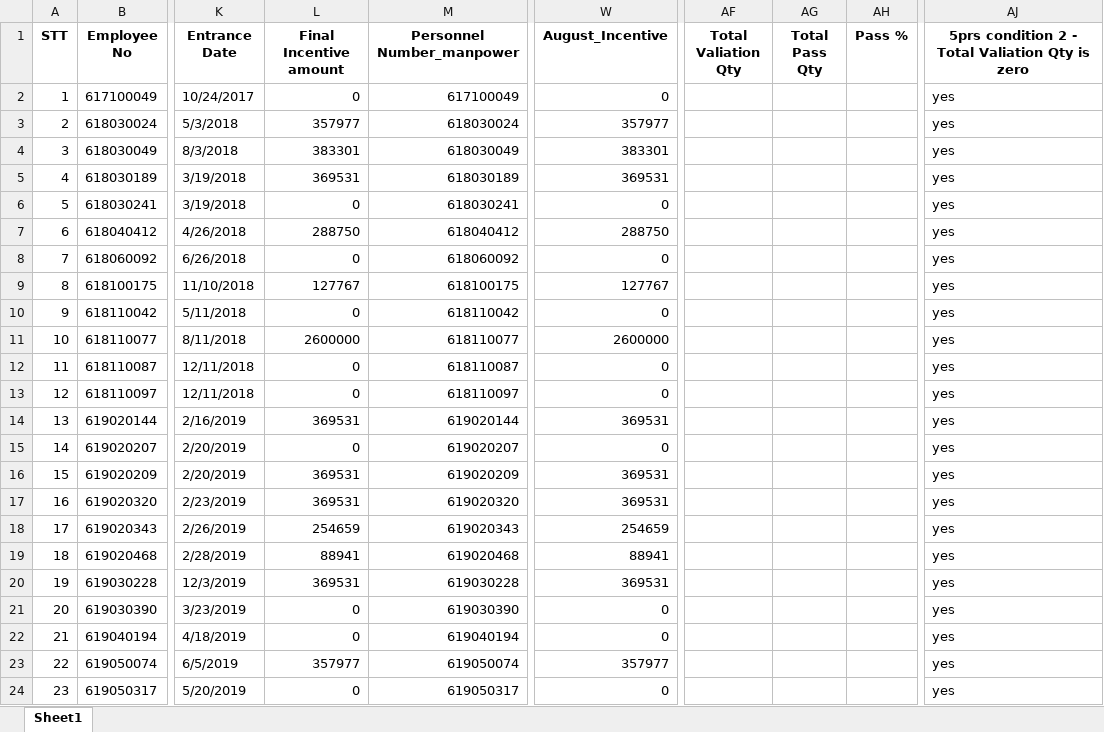
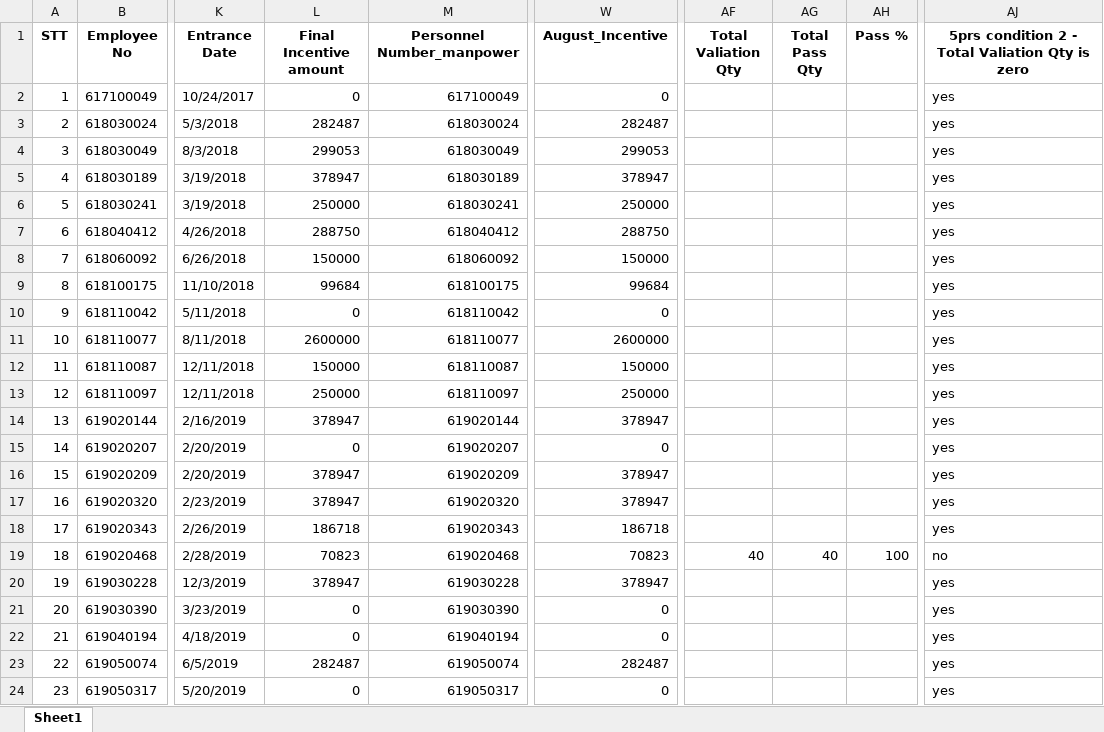
Before and after one commit to moonkaicuzui/qip-dashboard, an Excel workbook: output_files/output_QIP_incentive_august_2025_최종완성버전_v6.0_Complete.xlsx, sheet Sheet1, drawn as a sheet; only a part is shown, gaps mark what is left out; values as stored, in another font and other column widths than the file's, no borders; the diff covers the shown part only; the diff names each change by its address in the sheet, - before the commit and + after, or states it on an @@ line.

```diff
--- a/output_files/output_QIP_incentive_august_2025_최종완성버전_v6.0_Complete.xlsx (sheet Sheet1)
+++ b/output_files/output_QIP_incentive_august_2025_최종완성버전_v6.0_Complete.xlsx (sheet Sheet1)
-L3 (Final Incentive amount): 357977
+L3 (Final Incentive amount): 282487
-W3 (August_Incentive): 357977
+W3 (August_Incentive): 282487
-L4 (Final Incentive amount): 383301
+L4 (Final Incentive amount): 299053
-W4 (August_Incentive): 383301
+W4 (August_Incentive): 299053
-L5 (Final Incentive amount): 369531
+L5 (Final Incentive amount): 378947
-W5 (August_Incentive): 369531
+W5 (August_Incentive): 378947
-L6 (Final Incentive amount): 0
+L6 (Final Incentive amount): 250000
-W6 (August_Incentive): 0
+W6 (August_Incentive): 250000
-L8 (Final Incentive amount): 0
+L8 (Final Incentive amount): 150000
-W8 (August_Incentive): 0
+W8 (August_Incentive): 150000
-L9 (Final Incentive amount): 127767
+L9 (Final Incentive amount): 99684
-W9 (August_Incentive): 127767
+W9 (August_Incentive): 99684
-L12 (Final Incentive amount): 0
+L12 (Final Incentive amount): 150000
-W12 (August_Incentive): 0
+W12 (August_Incentive): 150000
-L13 (Final Incentive amount): 0
+L13 (Final Incentive amount): 250000
-W13 (August_Incentive): 0
+W13 (August_Incentive): 250000
-L14 (Final Incentive amount): 369531
+L14 (Final Incentive amount): 378947
-W14 (August_Incentive): 369531
+W14 (August_Incentive): 378947
-L16:L17 (Final Incentive amount): 369531
+L16:L17 (Final Incentive amount): 378947
-W16:W17 (August_Incentive): 369531
+W16:W17 (August_Incentive): 378947
-L18 (Final Incentive amount): 254659
+L18 (Final Incentive amount): 186718
-W18 (August_Incentive): 254659
+W18 (August_Incentive): 186718
-L19 (Final Incentive amount): 88941
+L19 (Final Incentive amount): 70823
-W19 (August_Incentive): 88941
+W19 (August_Incentive): 70823
-AF19 (Total Valiation Qty): (empty)
+AF19 (Total Valiation Qty): 40
-AG19 (Total Pass Qty): (empty)
+AG19 (Total Pass Qty): 40
-AH19 (Pass %): (empty)
+AH19 (Pass %): 100
-AJ19: yes
+AJ19: no
-L20 (Final Incentive amount): 369531
+L20 (Final Incentive amount): 378947
-W20 (August_Incentive): 369531
+W20 (August_Incentive): 378947
-L23 (Final Incentive amount): 357977
+L23 (Final Incentive amount): 282487
-W23 (August_Incentive): 357977
+W23 (August_Incentive): 282487
```
Also changed, not shown: 732 edited cells elsewhere in this sheet, 25 other files.
